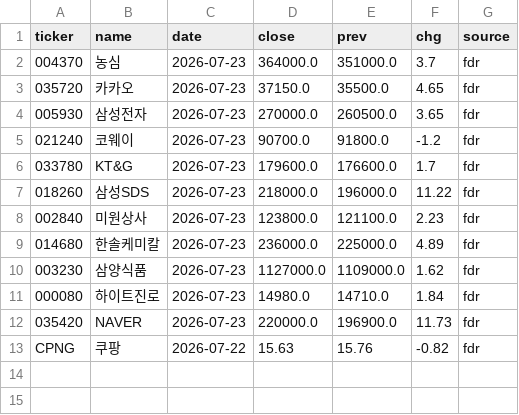
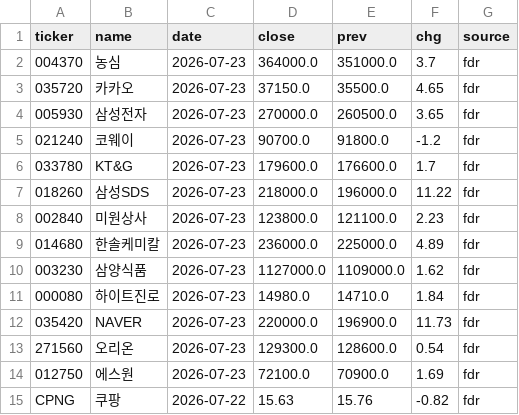
Before and after one commit to tgnugul/kospi-data, a CSV file: data/live/prices_latest.csv, drawn as a sheet; the diff names each change by its address in the sheet, - before the commit and + after, or states it on an @@ line.

Commit message:
prices: 2026-07-23 auto update

```diff
--- a/data/live/prices_latest.csv
+++ b/data/live/prices_latest.csv
+row 13: 271560 | 오리온 | 2026-07-23 | 129300.0 | 128600.0 | 0.54 | fdr
+row 14: 012750 | 에스원 | 2026-07-23 | 72100.0 | 70900.0 | 1.69 | fdr
```
Also changed, not shown: 1 other file.
